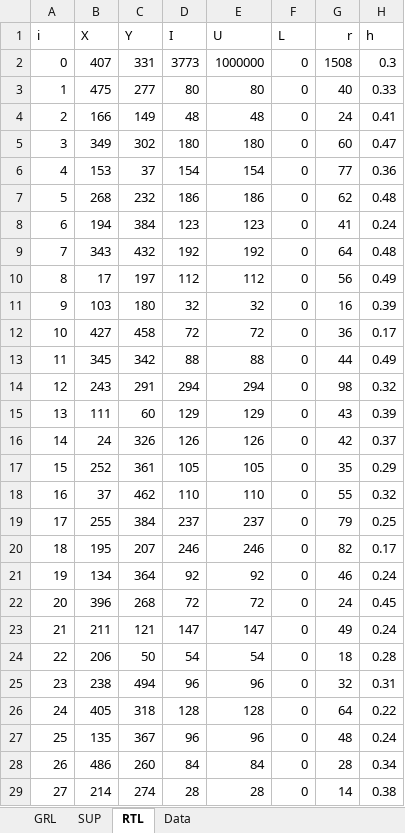
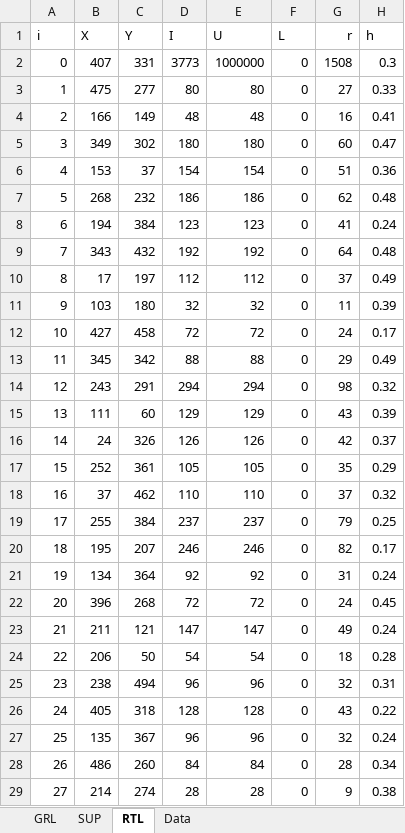
Before and after one commit to jdelvalle2002/IPRE-IRP, an Excel workbook: n30full.xlsx, sheet RTL, drawn as a sheet; only a part is shown; values as stored, in another font and other column widths than the file's, no borders; the diff covers the shown part only; the diff names each change by its address in the sheet, - before the commit and + after, or states it on an @@ line.

```diff
--- a/n30full.xlsx (sheet RTL)
+++ b/n30full.xlsx (sheet RTL)
-G3 (r): 40
+G3 (r): 27
-G4 (r): 24
+G4 (r): 16
-G6 (r): 77
+G6 (r): 51
-G10 (r): 56
+G10 (r): 37
-G11 (r): 16
+G11 (r): 11
-G12 (r): 36
+G12 (r): 24
-G13 (r): 44
+G13 (r): 29
-G18 (r): 55
+G18 (r): 37
-G21 (r): 46
+G21 (r): 31
-G26 (r): 64
+G26 (r): 43
-G27 (r): 48
+G27 (r): 32
-G29 (r): 14
+G29 (r): 9
```
Also changed, not shown: 3 edited cells elsewhere in this sheet, IRP0.xlsx, n10full.xlsx, 5 other files.
